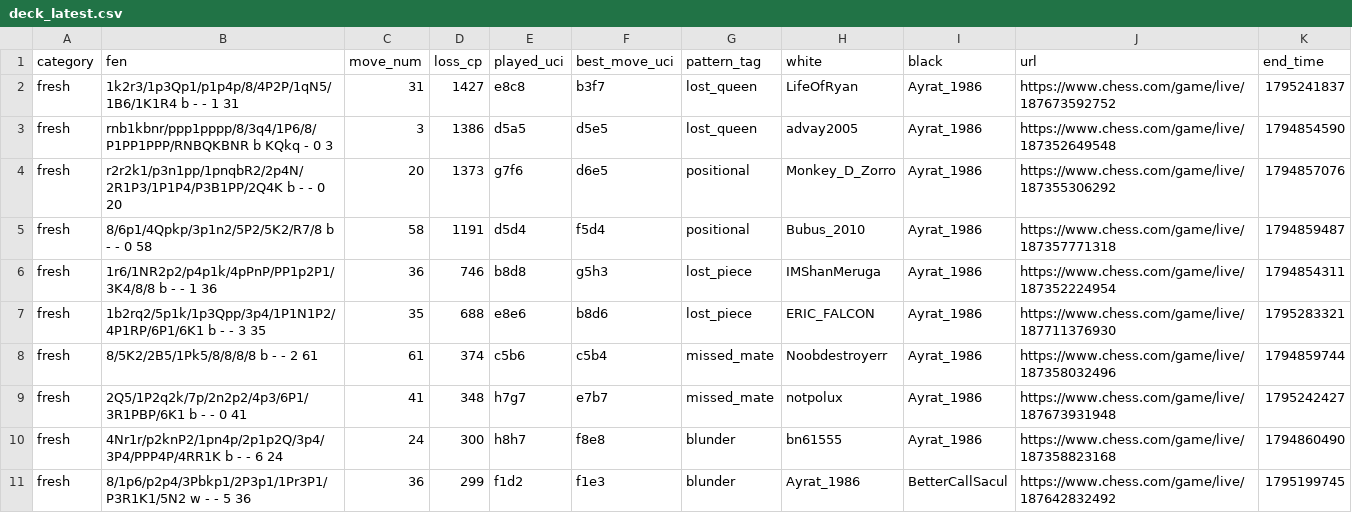
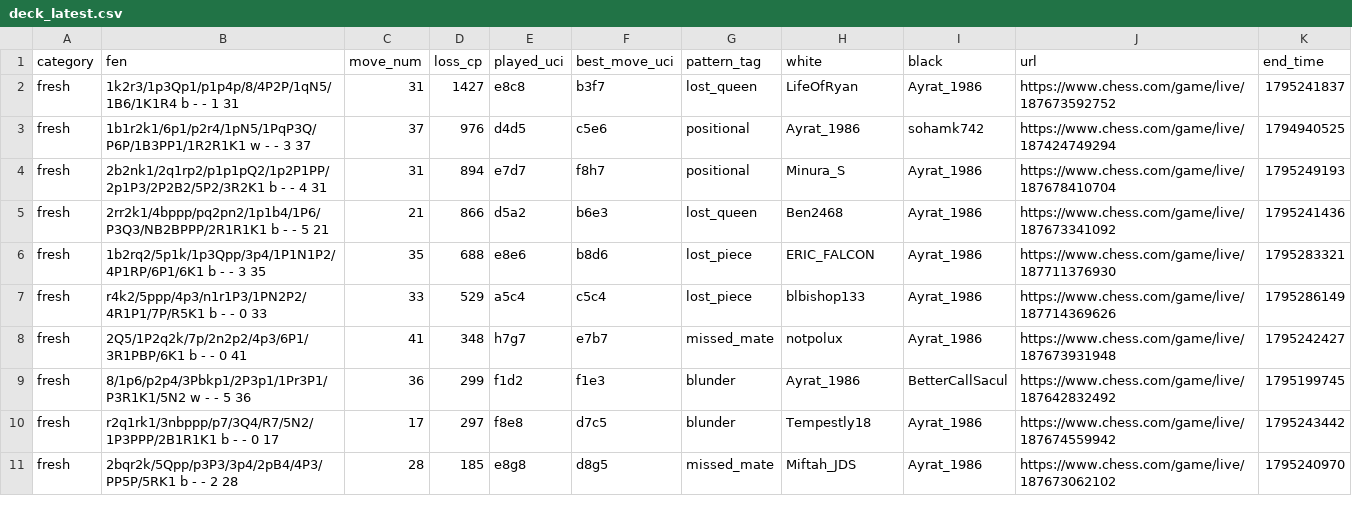
Before and after one commit to Ayrat1986/Analyze, a CSV file: reports/deck_latest.csv, drawn as a sheet.

```diff
--- a/reports/deck_latest.csv
+++ b/reports/deck_latest.csv
@@ -2,10 +2,10 @@ category,fen,move_num,loss_cp,played_uci,best_move_uci,pattern_tag,white,black,u
 fresh,1k2r3/1p3Qp1/p1p4p/8/4P2P/1qN5/1B6/1K1R4 b - - 1 31,31,1427,e8c8,b3f7,lost_queen,LifeOfRyan,Ayrat_1986,https://www.chess.com/game/live/187673592752,1795241837
-fresh,rnb1kbnr/ppp1pppp/8/3q4/1P6/8/P1PP1PPP/RNBQKBNR b KQkq - 0 3,3,1386,d5a5,d5e5,lost_queen,advay2005,Ayrat_1986,https://www.chess.com/game/live/187352649548,1794854590
-fresh,r2r2k1/p3n1pp/1pnqbR2/2p4N/2R1P3/1P1P4/P3B1PP/2Q4K b - - 0 20,20,1373,g7f6,d6e5,positional,Monkey_D_Zorro,Ayrat_1986,https://www.chess.com/game/live/187355306292,1794857076
-fresh,8/6p1/4Qpkp/3p1n2/5P2/5K2/R7/8 b - - 0 58,58,1191,d5d4,f5d4,positional,Bubus_2010,Ayrat_1986,https://www.chess.com/game/live/187357771318,1794859487
-fresh,1r6/1NR2p2/p4p1k/4pPnP/PP1p2P1/3K4/8/8 b - - 1 36,36,746,b8d8,g5h3,lost_piece,IMShanMeruga,Ayrat_1986,https://www.chess.com/game/live/187352224954,1794854311
+fresh,1b1r2k1/6p1/p2r4/1pN5/1PqP3Q/P6P/1B3PP1/1R2R1K1 w - - 3 37,37,976,d4d5,c5e6,positional,Ayrat_1986,sohamk742,https://www.chess.com/game/live/187424749294,1794940525
+fresh,2b2nk1/2q1rp2/p1p1pQ2/1p2P1PP/2p1P3/2P2B2/5P2/3R2K1 b - - 4 31,31,894,e7d7,f8h7,positional,Minura_S,Ayrat_1986,https://www.chess.com/game/live/187678410704,1795249193
+fresh,2rr2k1/4bppp/pq2pn2/1p1b4/1P6/P3Q3/NB2BPPP/2R1R1K1 b - - 5 21,21,866,d5a2,b6e3,lost_queen,Ben2468,Ayrat_1986,https://www.chess.com/game/live/187673341092,1795241436
 fresh,1b2rq2/5p1k/1p3Qpp/3p4/1P1N1P2/4P1RP/6P1/6K1 b - - 3 35,35,688,e8e6,b8d6,lost_piece,ERIC_FALCON,Ayrat_1986,https://www.chess.com/game/live/187711376930,1795283321
-fresh,8/5K2/2B5/1Pk5/8/8/8/8 b - - 2 61,61,374,c5b6,c5b4,missed_mate,Noobdestroyerr,Ayrat_1986,https://www.chess.com/game/live/187358032496,1794859744
+fresh,r4k2/5ppp/4p3/n1r1P3/1PN2P2/4R1P1/7P/R5K1 b - - 0 33,33,529,a5c4,c5c4,lost_piece,blbishop133,Ayrat_1986,https://www.chess.com/game/live/187714369626,1795286149
 fresh,2Q5/1P2q2k/7p/2n2p2/4p3/6P1/3R1PBP/6K1 b - - 0 41,41,348,h7g7,e7b7,missed_mate,notpolux,Ayrat_1986,https://www.chess.com/game/live/187673931948,1795242427
-fresh,4Nr1r/p2knP2/1pn4p/2p1p2Q/3p4/3P4/PPP4P/4RR1K b - - 6 24,24,300,h8h7,f8e8,blunder,bn61555,Ayrat_1986,https://www.chess.com/game/live/187358823168,1794860490
 fresh,8/1p6/p2p4/3Pbkp1/2P3p1/1Pr3P1/P3R1K1/5N2 w - - 5 36,36,299,f1d2,f1e3,blunder,Ayrat_1986,BetterCallSacul,https://www.chess.com/game/live/187642832492,1795199745
+fresh,r2q1rk1/3nbppp/p7/3Q4/R7/5N2/1P3PPP/2B1R1K1 b - - 0 17,17,297,f8e8,d7c5,blunder,Tempestly18,Ayrat_1986,https://www.chess.com/game/live/187674559942,1795243442
+fresh,2bqr2k/5Qpp/p3P3/3p4/2pB4/4P3/PP5P/5RK1 b - - 2 28,28,185,e8g8,d8g5,missed_mate,Miftah_JDS,Ayrat_1986,https://www.chess.com/game/live/187673062102,1795240970
```
Also changed, not shown: reports/ai_export/index.csv, 27 other files.
